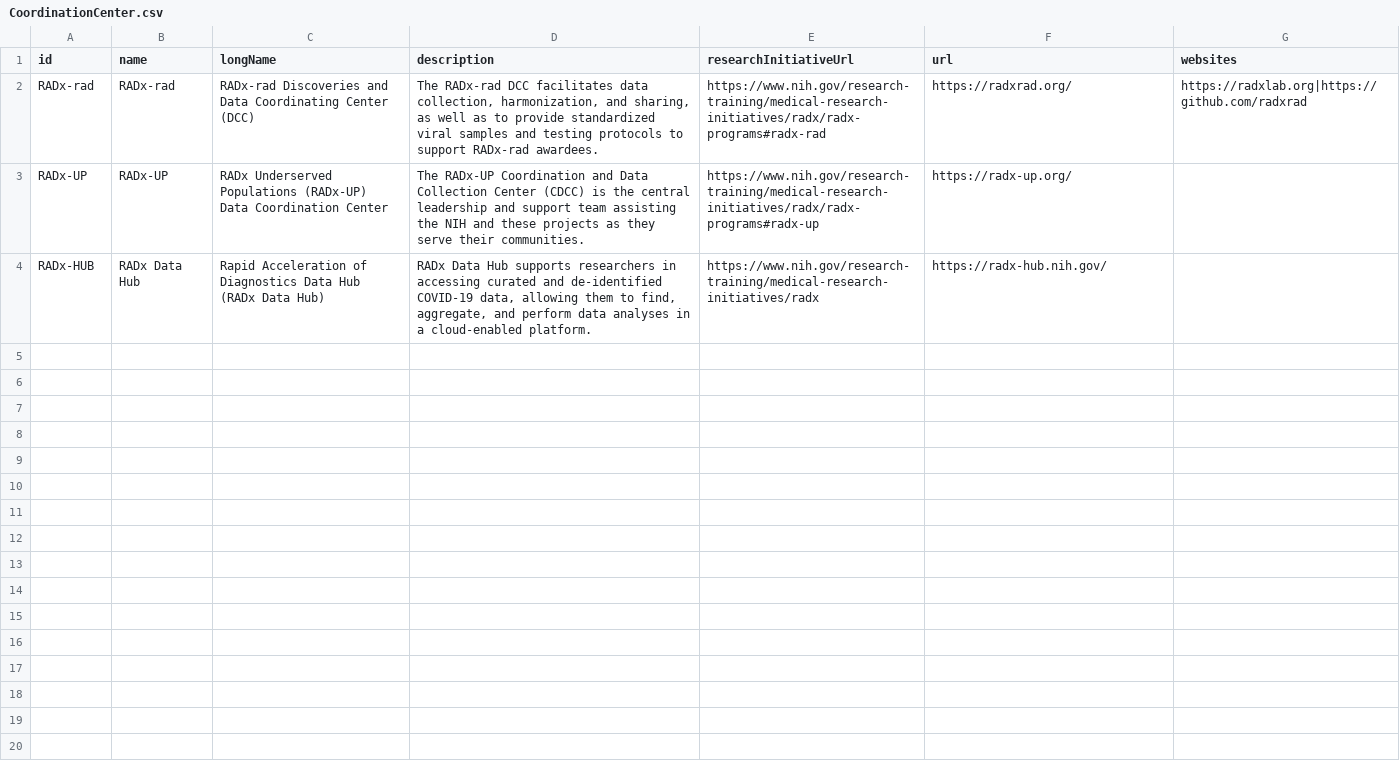
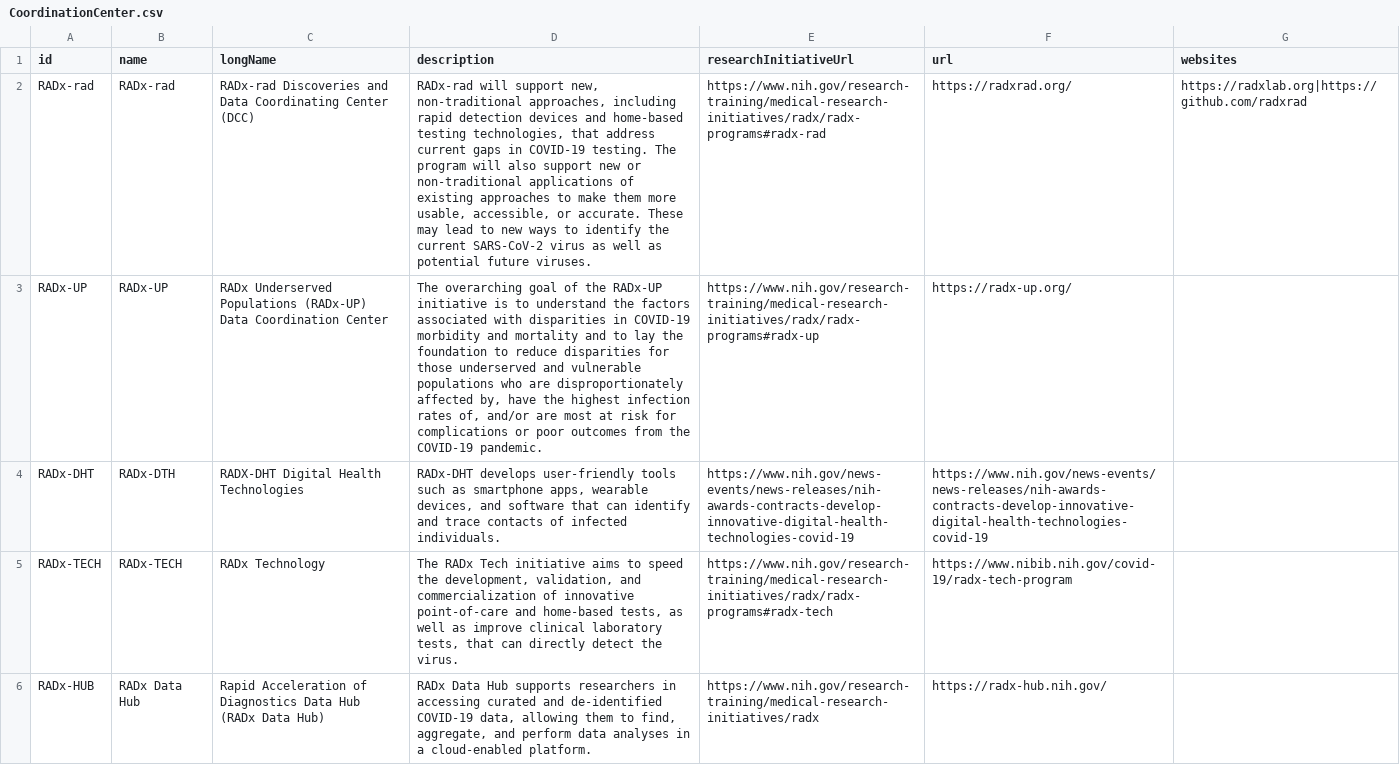
Before and after one commit to radxrad/radx-kg, a CSV file: data/CoordinationCenter.csv, drawn as a sheet; the diff names each change by its address in the sheet, - before the commit and + after, or states it on an @@ line.

Commit message:
added RADx-TECH, RADx-DHT

```diff
--- a/data/CoordinationCenter.csv
+++ b/data/CoordinationCenter.csv
-D2 (description): The RADx-rad DCC facilitates data collection, harmonization, and sharing, as well as to provide standardized viral samples and testing protocols to support RADx-rad awardees.
+D2 (description): RADx-rad will support new, non-traditional approaches, including rapid detection devices and home-based testing technologies, that address current gaps in COVID-19 testing. The program will also support new or non-traditional applications of existing approaches to make them more usable, accessible, or accurate. These may lead to new ways to identify the current SARS-CoV-2 virus as well as potential future viruses.
-D3 (description): The RADx-UP Coordination and Data Collection Center (CDCC) is the central leadership and support team assisting the NIH and these projects as they serve their communities.
+D3 (description): The overarching goal of the RADx-UP initiative is to understand the factors associated with disparities in COVID-19 morbidity and mortality and to lay the foundation to reduce disparities for those underserved and vulnerable populations who are disproportionately affected by, have the highest infection rates of, and/or are most at risk for complications or poor outcomes from the COVID-19 pandemic.
+row 4: RADx-DHT | RADx-DTH | RADX-DHT Digital Health Technologies | RADx-DHT develops user-friendly tools such as smartphone apps, wearable devices, and software that can identify and trace contacts of infected individuals. | https://www.nih.gov/news-events/news-releases/nih-awards-contracts-develop-innovative-digital-health-technologies-covid-19 | https://www.nih.gov/news-events/news-releases/nih-awards-contracts-develop-innovative-digital-health-technologies-covid-19
+row 5: RADx-TECH | RADx-TECH | RADx Technology | The RADx Tech initiative aims to speed the development, validation, and commercialization of innovative point-of-care and home-based tests, as well as improve clinical laboratory tests, that can directly detect the virus. | https://www.nih.gov/research-training/medical-research-initiatives/radx/radx-programs#radx-tech | https://www.nibib.nih.gov/covid-19/radx-tech-program
```
